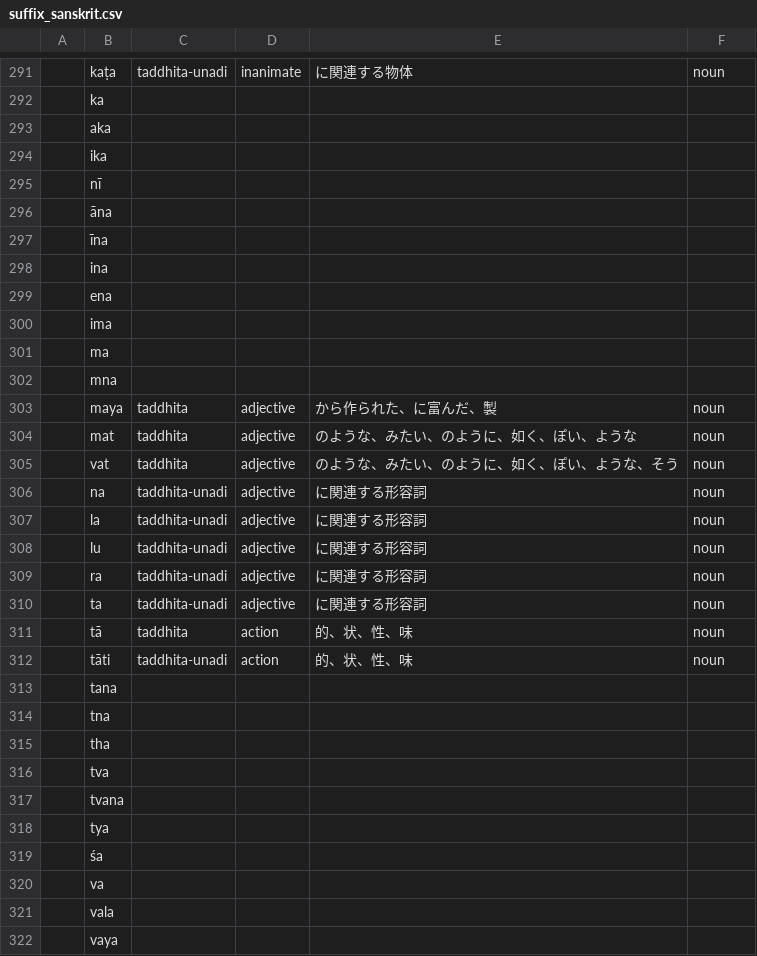
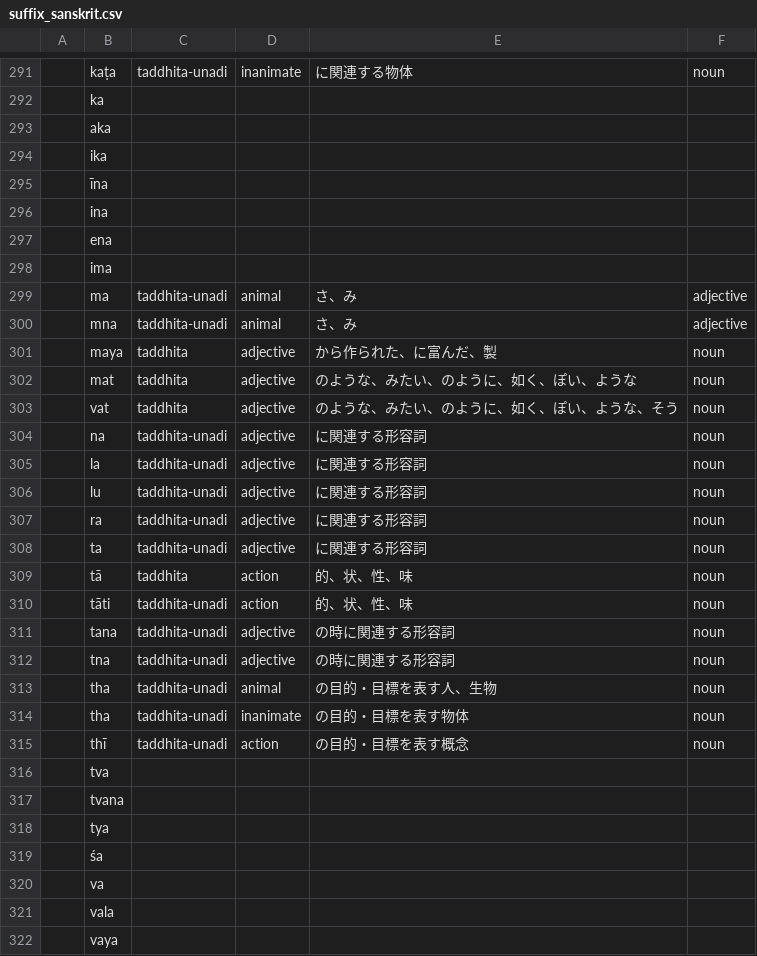
Before and after one commit to Anarcho-Hacktivist-JP/indoeuropean_dictionary, a CSV file: 起動方法・参考サイト/wiktionary/suffix_sanskrit.csv, drawn as a sheet; only a part is shown, gaps mark what is left out.

```diff
--- a/起動方法・参考サイト/wiktionary/suffix_sanskrit.csv
+++ b/起動方法・参考サイト/wiktionary/suffix_sanskrit.csv
@@ -294,4 +294,2 @@
 ,"ika",,,,
-,"nī",,,,
-,"āna",,,,
 ,"īna",,,,
@@ -300,4 +298,4 @@
 ,"ima",,,,
-,"ma",,,,
-,"mna",,,,
+,"ma","taddhita-unadi",animal,さ、み,adjective
+,"mna","taddhita-unadi",animal,さ、み,adjective
 ,"maya","taddhita",adjective,から作られた、に富んだ、製,noun
@@ -312,5 +310,7 @@
 ,"tāti","taddhita-unadi",action,的、状、性、味,noun
-,"tana",,,,
-,"tna",,,,
-,"tha",,,,
+,"tana","taddhita-unadi",adjective,の時に関連する形容詞,noun
+,"tna","taddhita-unadi",adjective,の時に関連する形容詞,noun
+,"tha","taddhita-unadi",animal,の目的・目標を表す人、生物,noun
+,"tha","taddhita-unadi",inanimate,の目的・目標を表す物体,noun
+,"thī","taddhita-unadi",action,の目的・目標を表す概念,noun
 ,"tva",,,,
```
Also changed, not shown: 起動方法・参考サイト/DB/adjective_polish.csv, 起動方法・参考サイト/DB/verb_latin.csv, 31 other files.
